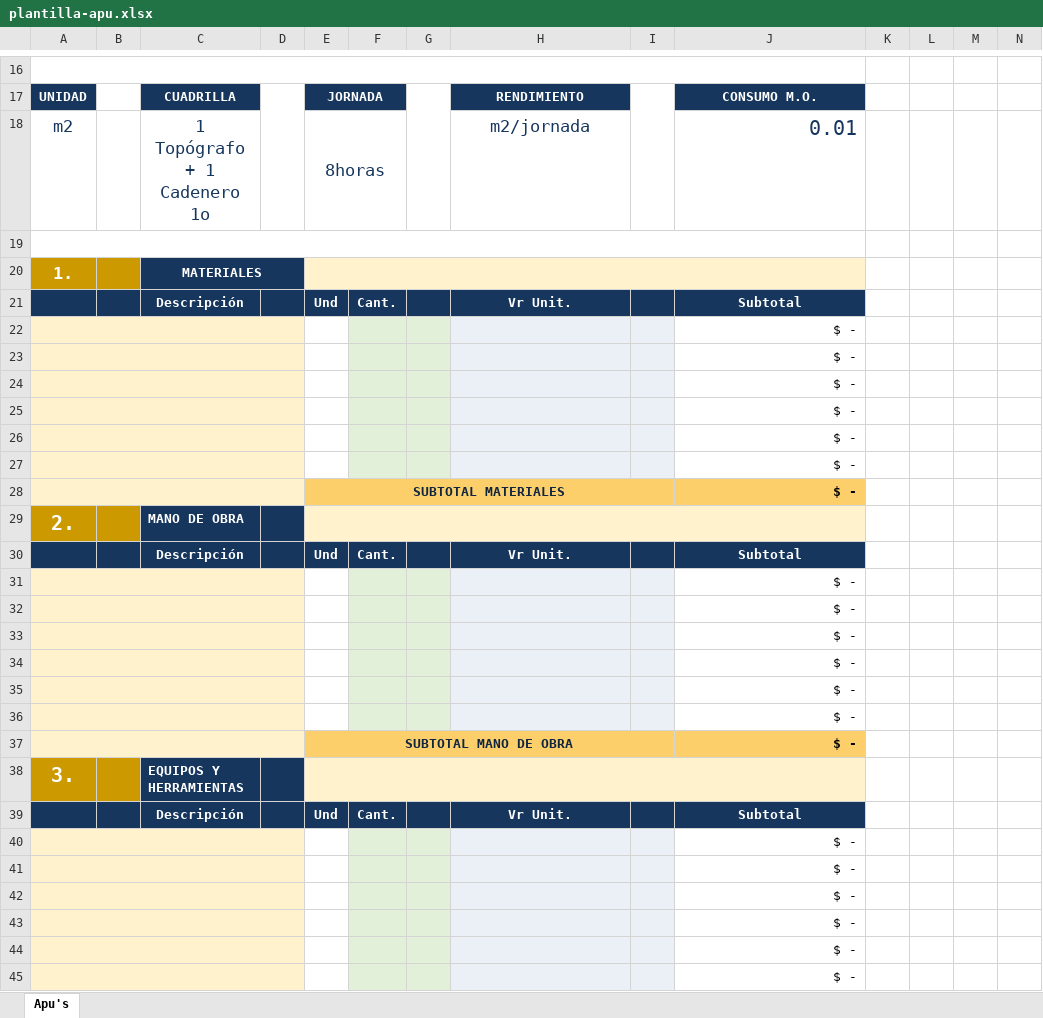
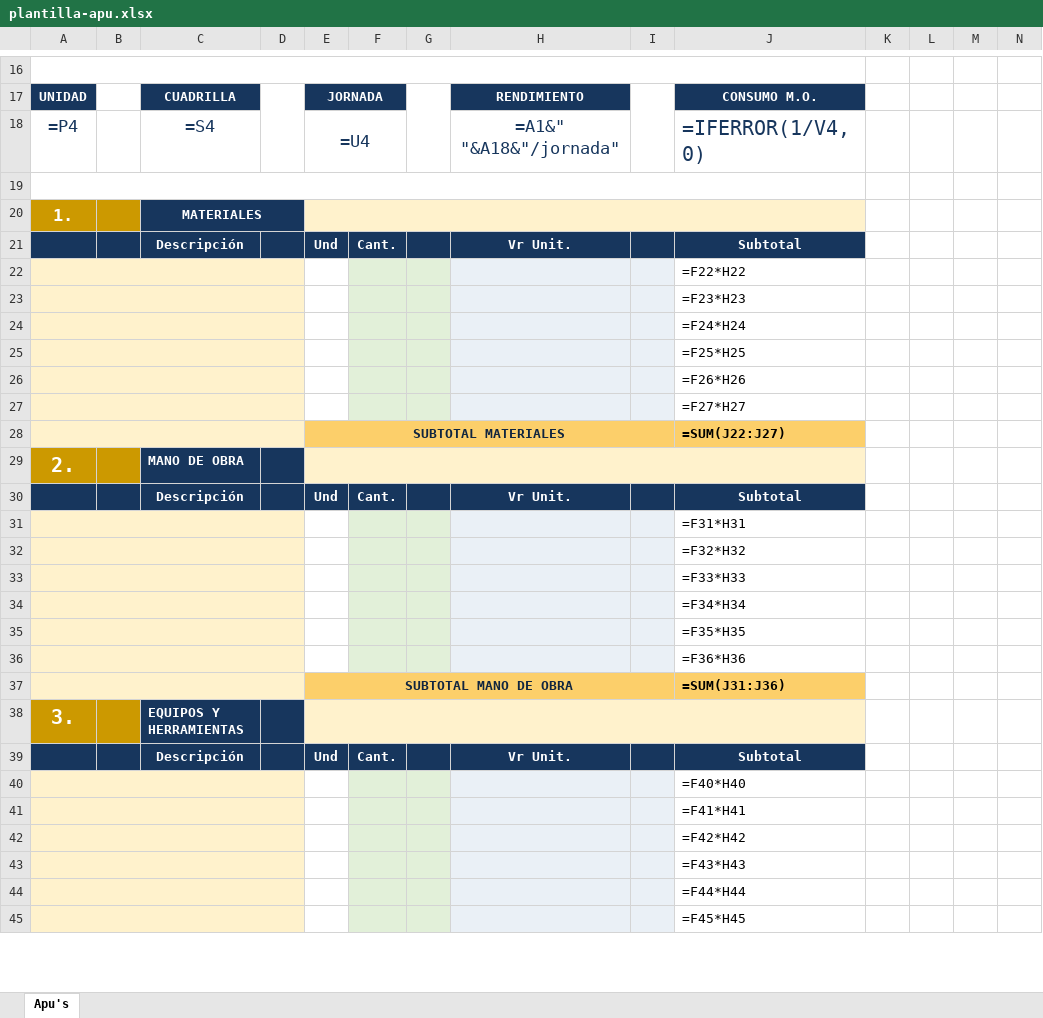
Before and after one commit to hfhr2016-debug/formulario-obra, an Excel workbook: public/plantilla-apu.xlsx, sheet Apu's, drawn as a sheet; only a part is shown, gaps mark what is left out; values as stored, in another font and other column widths than the file's, no borders; formulas without a stored value are shown as written; charts and pictures not drawn; removed rows and columns are numbered as before the commit, all else as after; rows hold the shown columns only; the diff covers the shown part only; the diff names each change by its address in the sheet, - before the commit and + after, or states it on an @@ line.

```diff
--- a/public/plantilla-apu.xlsx (sheet Apu's)
+++ b/public/plantilla-apu.xlsx (sheet Apu's)
-row 18: m2 |  | 1 Topógrafo + 1 Cadenero 1o |  | 8horas |  |  | m2/jornada |  | 0.01
+row 18: =P4 |  | =S4 |  | =U4 |  |  | =A1&" "&A18&"/jornada" |  | =IFERROR(1/V4,0)
-D20 fill: #17365D
+D20 fill: none
-B22:D28 fill: #FFF2CC
+B22:D28 fill: none
-J22: $ -
+J22: =F22*H22
-J23: $ -
+J23: =F23*H23
-J24: $ -
+J24: =F24*H24
-J25: $ -
+J25: =F25*H25
-J26: $ -
+J26: =F26*H26
-J27: $ -
+J27: =F27*H27
-F28:I28 fill: #FCCF6A
+F28:I28 fill: none
-J28: $ -
+J28: =SUM(J22:J27)
-B31:D37 fill: #FFF2CC
+B31:D37 fill: none
-J31: $ -
+J31: =F31*H31
-J32: $ -
+J32: =F32*H32
-J33: $ -
+J33: =F33*H33
-J34: $ -
+J34: =F34*H34
-J35: $ -
+J35: =F35*H35
-J36: $ -
+J36: =F36*H36
-F37:I37 fill: #FCCF6A
+F37:I37 fill: none
-J37: $ -
+J37: =SUM(J31:J36)
-B40:D45 fill: #FFF2CC
+B40:D45 fill: none
-J40: $ -
+J40: =F40*H40
-J41: $ -
+J41: =F41*H41
-J42: $ -
+J42: =F42*H42
-J43: $ -
+J43: =F43*H43
-J44: $ -
+J44: =F44*H44
-J45: $ -
+J45: =F45*H45
```
Also changed, not shown: 7 edited cells and cell formats elsewhere in this sheet, charts or pictures, public/plantilla-cantidades.xlsx, public/plantilla-informe.xlsx, 1 other file.
